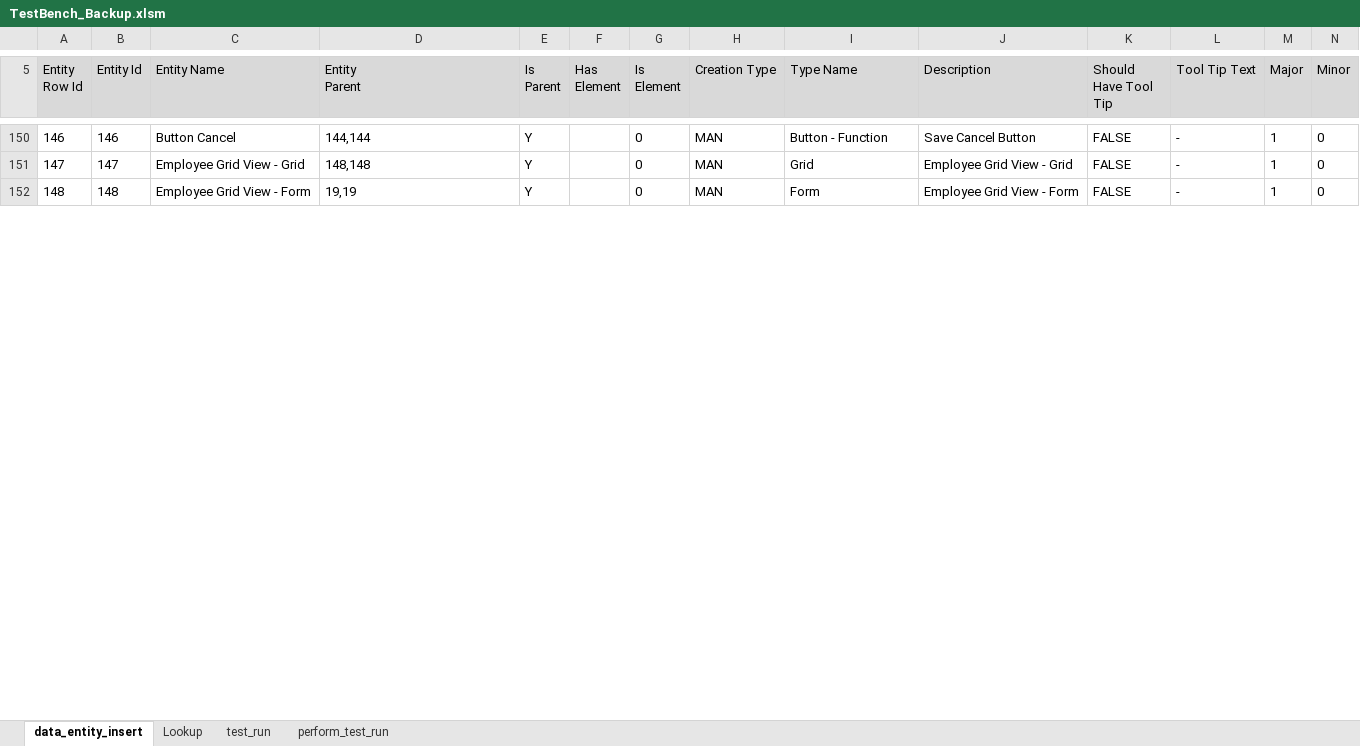
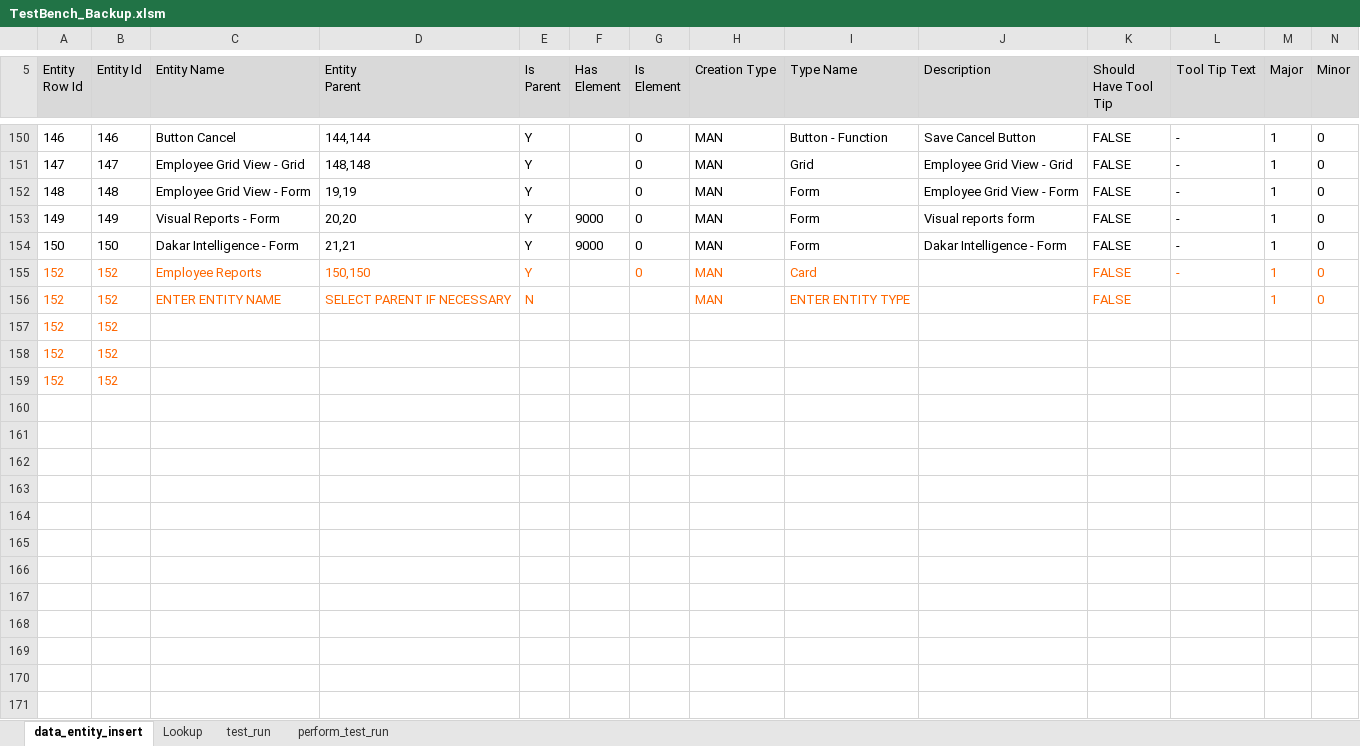
Before and after one commit to sebrown0/TB_Backup, an Excel workbook: TestBench_Backup.xlsm, sheet data_entity_insert, drawn as a sheet; only a part is shown, gaps mark what is left out; values as stored, in another font and other column widths than the file's, no borders; charts and pictures not drawn; rows hold the shown columns only; the diff covers the shown part only; the diff names each change by its address in the sheet, - before the commit and + after, or states it on an @@ line.

```diff
--- a/TestBench_Backup.xlsm (sheet data_entity_insert)
+++ b/TestBench_Backup.xlsm (sheet data_entity_insert)
+row 153: 149 | 149 | Visual Reports - Form | 20,20 | Y | 9000 | 0 | MAN | Form | Visual reports form | FALSE | - | 1 | 0
+row 154: 150 | 150 | Dakar Intelligence - Form | 21,21 | Y | 9000 | 0 | MAN | Form | Dakar Intelligence - Form | FALSE | - | 1 | 0
+row 155: 152 | 152 | Employee Reports | 150,150 | Y |  | 0 | MAN | Card |  | FALSE | - | 1 | 0
+row 156: 152 | 152 | ENTER ENTITY NAME | SELECT PARENT IF NECESSARY | N |  |  | MAN | ENTER ENTITY TYPE |  | FALSE |  | 1 | 0
+row 157: 152 | 152
+row 158: 152 | 152
+row 159: 152 | 152
+row 160: (empty)
+row 161: (empty)
+row 162: (empty)
+row 163: (empty)
+row 164: (empty)
+row 165: (empty)
+row 166: (empty)
+row 167: (empty)
+row 168: (empty)
+row 169: (empty)
+row 170: (empty)
+row 171: (empty)
```
Also changed, not shown: 142 added rows elsewhere in this sheet, sheet Lookup, charts or pictures, 2 other files.
